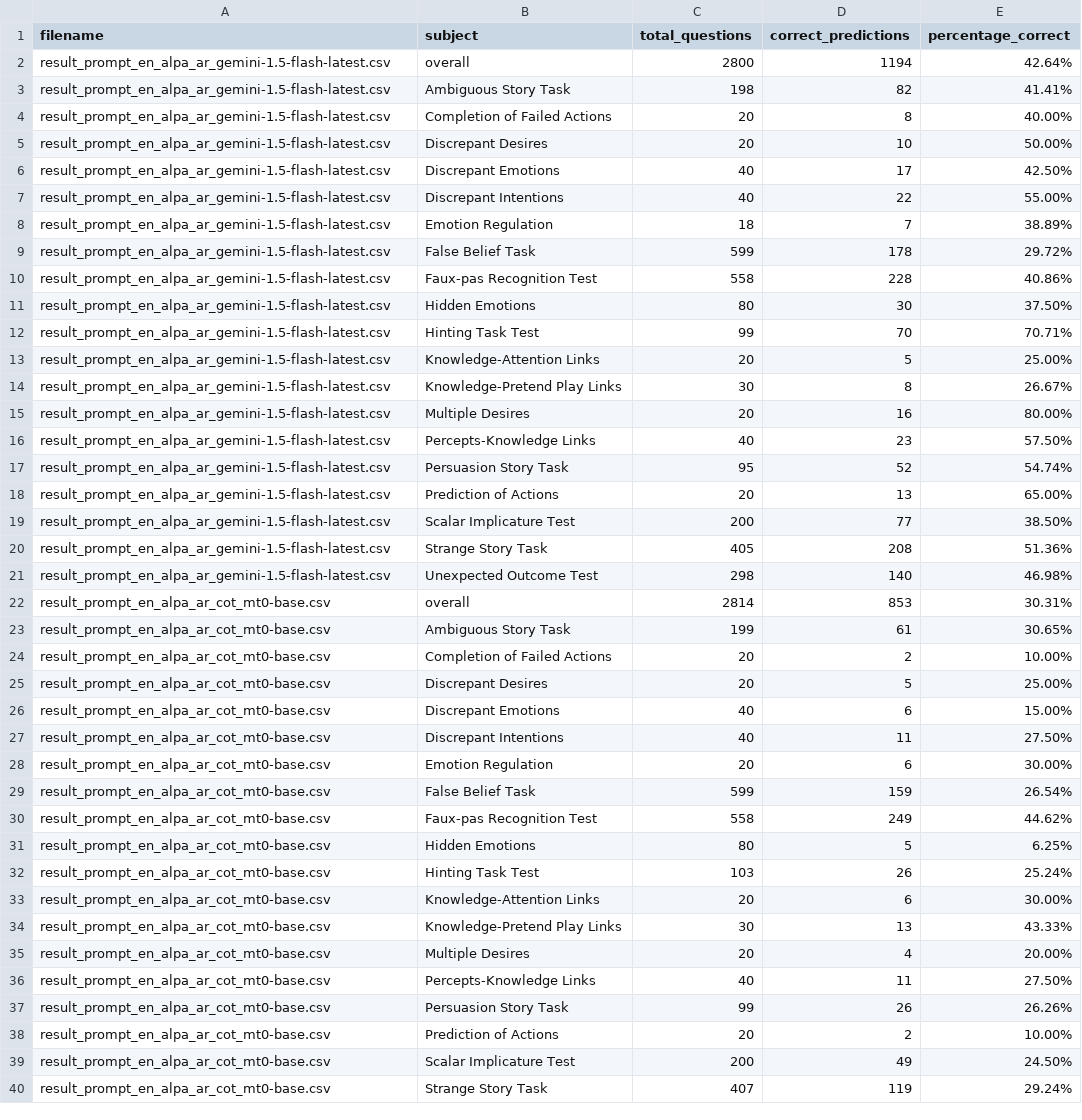
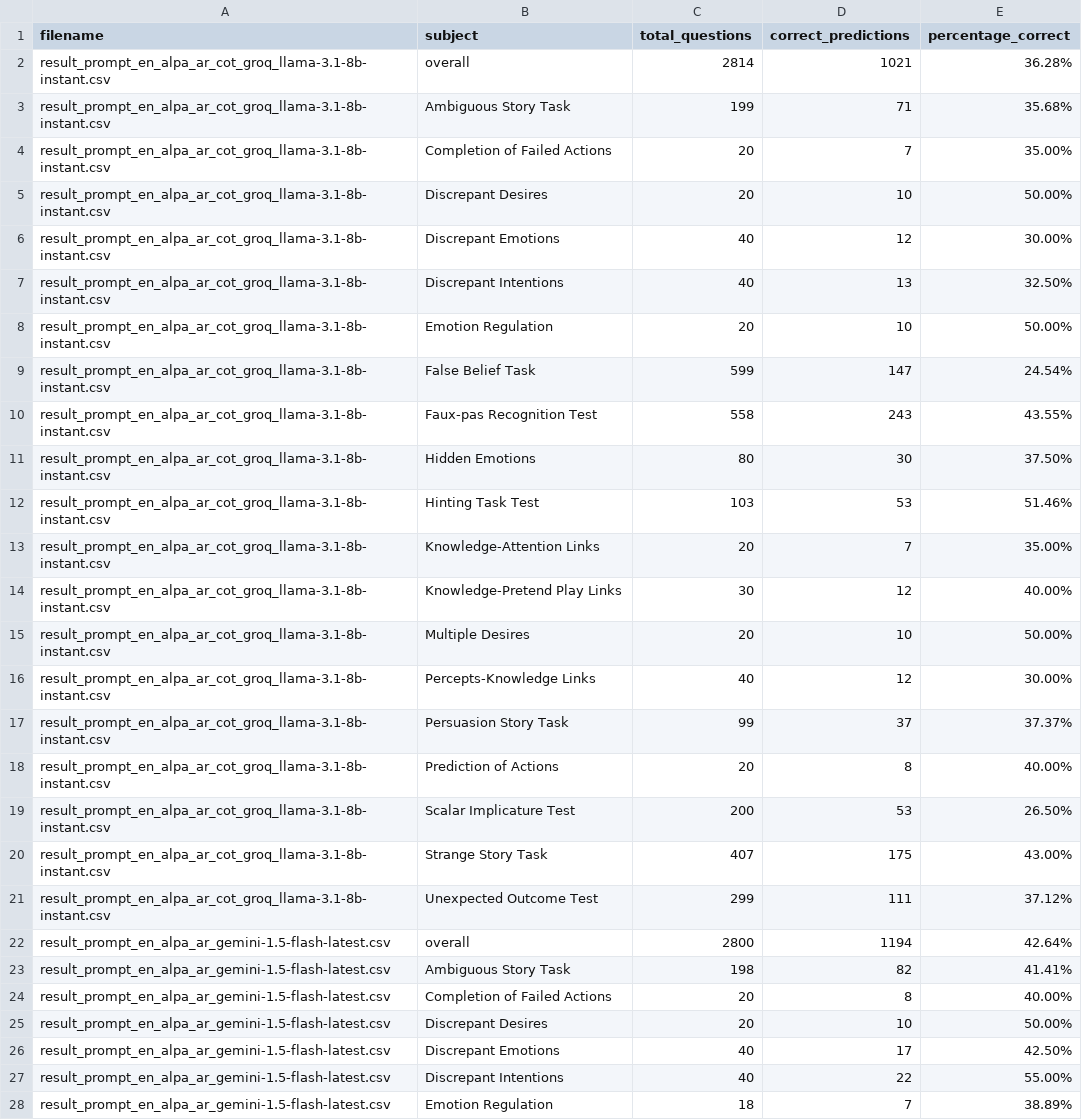
Before and after one commit to youssef20031/ArabicMMLU, a CSV file: new_output/results_summary.csv, drawn as a sheet; only a part is shown; the shorter side is filled out with more unchanged rows; the diff covers the shown part only.

```diff
--- a/new_output/results_summary.csv
+++ b/new_output/results_summary.csv
@@ -1,2 +1,22 @@
 filename,subject,total_questions,correct_predictions,percentage_correct
+result_prompt_en_alpa_ar_cot_groq_llama-3.1-8b-instant.csv,overall,2814,1021,36.28%
+result_prompt_en_alpa_ar_cot_groq_llama-3.1-8b-instant.csv,Ambiguous Story Task,199,71,35.68%
+result_prompt_en_alpa_ar_cot_groq_llama-3.1-8b-instant.csv,Completion of Failed Actions,20,7,35.00%
+result_prompt_en_alpa_ar_cot_groq_llama-3.1-8b-instant.csv,Discrepant Desires,20,10,50.00%
+result_prompt_en_alpa_ar_cot_groq_llama-3.1-8b-instant.csv,Discrepant Emotions,40,12,30.00%
+result_prompt_en_alpa_ar_cot_groq_llama-3.1-8b-instant.csv,Discrepant Intentions,40,13,32.50%
+result_prompt_en_alpa_ar_cot_groq_llama-3.1-8b-instant.csv,Emotion Regulation,20,10,50.00%
+result_prompt_en_alpa_ar_cot_groq_llama-3.1-8b-instant.csv,False Belief Task,599,147,24.54%
+result_prompt_en_alpa_ar_cot_groq_llama-3.1-8b-instant.csv,Faux-pas Recognition Test,558,243,43.55%
+result_prompt_en_alpa_ar_cot_groq_llama-3.1-8b-instant.csv,Hidden Emotions,80,30,37.50%
+result_prompt_en_alpa_ar_cot_groq_llama-3.1-8b-instant.csv,Hinting Task Test,103,53,51.46%
+result_prompt_en_alpa_ar_cot_groq_llama-3.1-8b-instant.csv,Knowledge-Attention Links,20,7,35.00%
+result_prompt_en_alpa_ar_cot_groq_llama-3.1-8b-instant.csv,Knowledge-Pretend Play Links,30,12,40.00%
+result_prompt_en_alpa_ar_cot_groq_llama-3.1-8b-instant.csv,Multiple Desires,20,10,50.00%
+result_prompt_en_alpa_ar_cot_groq_llama-3.1-8b-instant.csv,Percepts-Knowledge Links,40,12,30.00%
+result_prompt_en_alpa_ar_cot_groq_llama-3.1-8b-instant.csv,Persuasion Story Task,99,37,37.37%
+result_prompt_en_alpa_ar_cot_groq_llama-3.1-8b-instant.csv,Prediction of Actions,20,8,40.00%
+result_prompt_en_alpa_ar_cot_groq_llama-3.1-8b-instant.csv,Scalar Implicature Test,200,53,26.50%
+result_prompt_en_alpa_ar_cot_groq_llama-3.1-8b-instant.csv,Strange Story Task,407,175,43.00%
+result_prompt_en_alpa_ar_cot_groq_llama-3.1-8b-instant.csv,Unexpected Outcome Test,299,111,37.12%
 result_prompt_en_alpa_ar_gemini-1.5-flash-latest.csv,overall,2800,1194,42.64%
```
Also changed, not shown: 20 added rows elsewhere in this file, english_output/results_summary.csv, 24 other files.
